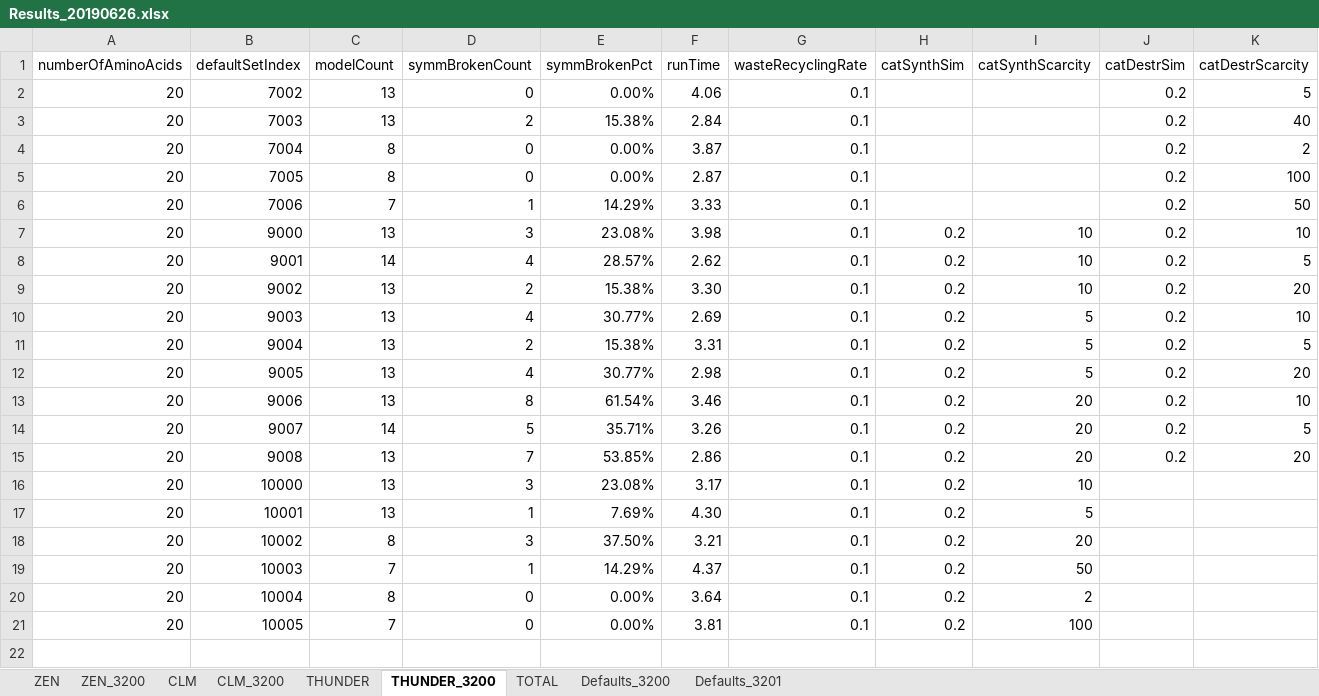
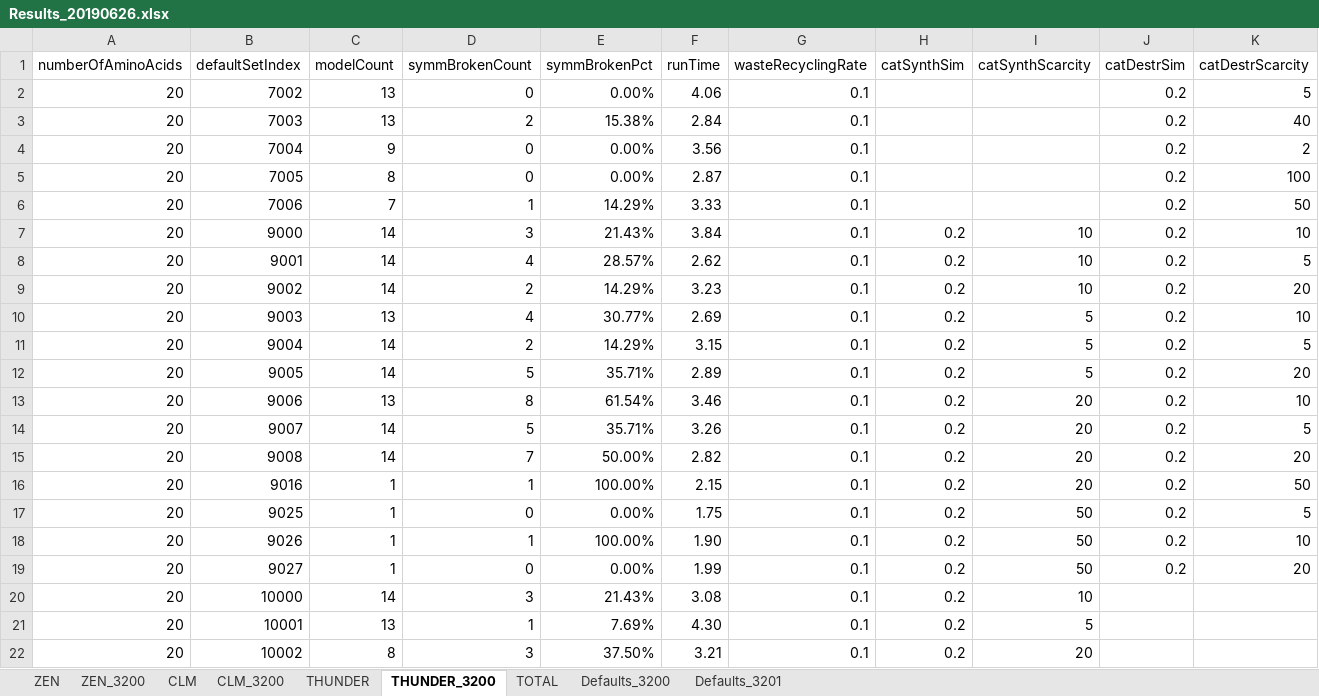
Before and after one commit to kkkmail/ClmFSharp, an Excel workbook: Math/Results_20190626.xlsx, sheet THUNDER_3200, drawn as a sheet; only a part is shown; the shorter side is filled out with more unchanged rows; values as stored, in another font and other column widths than the file's, no borders; addresses are those after the commit; the diff names each change by its address in the sheet, - before the commit and + after, or states it on an @@ line.

```diff
--- a/Math/Results_20190626.xlsx (sheet THUNDER_3200)
+++ b/Math/Results_20190626.xlsx (sheet THUNDER_3200)
-C4 (modelCount): 8
+C4 (modelCount): 9
-F4 (runTime): 3.87
+F4 (runTime): 3.56
-C7 (modelCount): 13
+C7 (modelCount): 14
-E7 (symmBrokenPct): 23.08%
+E7 (symmBrokenPct): 21.43%
-F7 (runTime): 3.98
+F7 (runTime): 3.84
-C9 (modelCount): 13
+C9 (modelCount): 14
-E9 (symmBrokenPct): 15.38%
+E9 (symmBrokenPct): 14.29%
-F9 (runTime): 3.30
+F9 (runTime): 3.23
-C11:C12 (modelCount): 13
+C11:C12 (modelCount): 14
-E11 (symmBrokenPct): 15.38%
+E11 (symmBrokenPct): 14.29%
-F11 (runTime): 3.31
+F11 (runTime): 3.15
-D12 (symmBrokenCount): 4
+D12 (symmBrokenCount): 5
-E12 (symmBrokenPct): 30.77%
+E12 (symmBrokenPct): 35.71%
-F12 (runTime): 2.98
+F12 (runTime): 2.89
-C15 (modelCount): 13
+C15 (modelCount): 14
-E15 (symmBrokenPct): 53.85%
+E15 (symmBrokenPct): 50.00%
-F15 (runTime): 2.86
+F15 (runTime): 2.82
+row 16: 20 | 9016 | 1 | 1 | 100.00% | 2.15 | 0.1 | 0.2 | 20 | 0.2 | 50
+row 17: 20 | 9025 | 1 | 0 | 0.00% | 1.75 | 0.1 | 0.2 | 50 | 0.2 | 5
+row 18: 20 | 9026 | 1 | 1 | 100.00% | 1.90 | 0.1 | 0.2 | 50 | 0.2 | 10
+row 19: 20 | 9027 | 1 | 0 | 0.00% | 1.99 | 0.1 | 0.2 | 50 | 0.2 | 20
-C20 (modelCount): 13
+C20 (modelCount): 14
-E20 (symmBrokenPct): 23.08%
+E20 (symmBrokenPct): 21.43%
-F20 (runTime): 3.17
+F20 (runTime): 3.08
```
Also changed, not shown: sheet TOTAL, sheet CLM_3200, sheet ZEN_3200, formulas that keep their value, charts or pictures.
